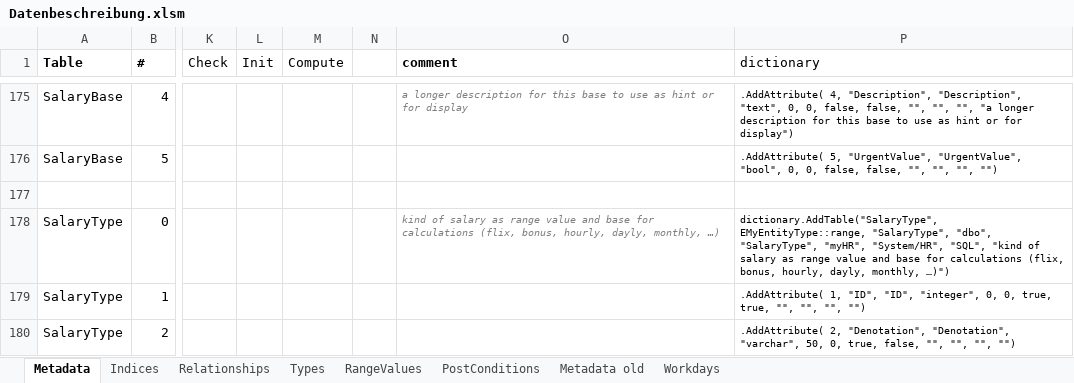
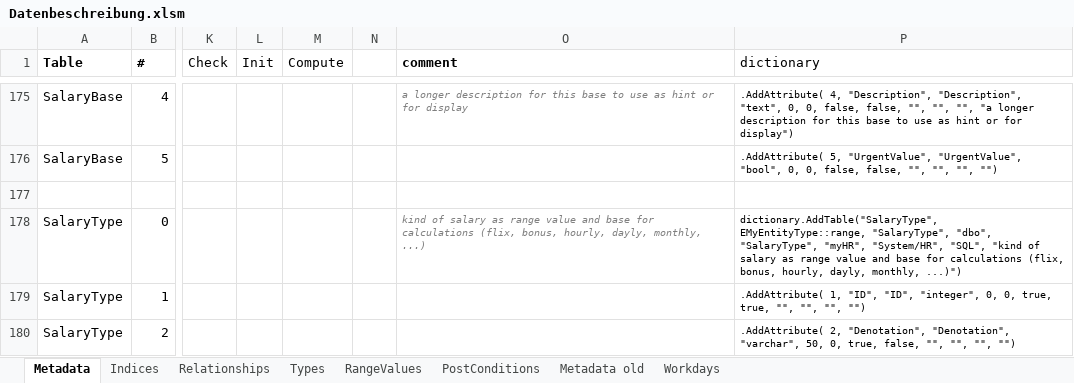
Before and after one commit to adeccscholar/adecc-DataDictionary, an Excel workbook: Docs/Datenbeschreibung.xlsm, sheet Metadata, drawn as a sheet; only a part is shown, gaps mark what is left out; values as stored, in another font and other column widths than the file's, no borders; the diff names each change by its address in the sheet, - before the commit and + after, or states it on an @@ line.

```diff
--- a/Docs/Datenbeschreibung.xlsm (sheet Metadata)
+++ b/Docs/Datenbeschreibung.xlsm (sheet Metadata)
-O178 (comment): …dayly, monthly, …)
+O178 (comment): …dayly, monthly, ...)
-P178 (dictionary): …dayly, monthly, …)")
+P178 (dictionary): …dayly, monthly, ...)")
```
Also changed, not shown: 10 other files.
